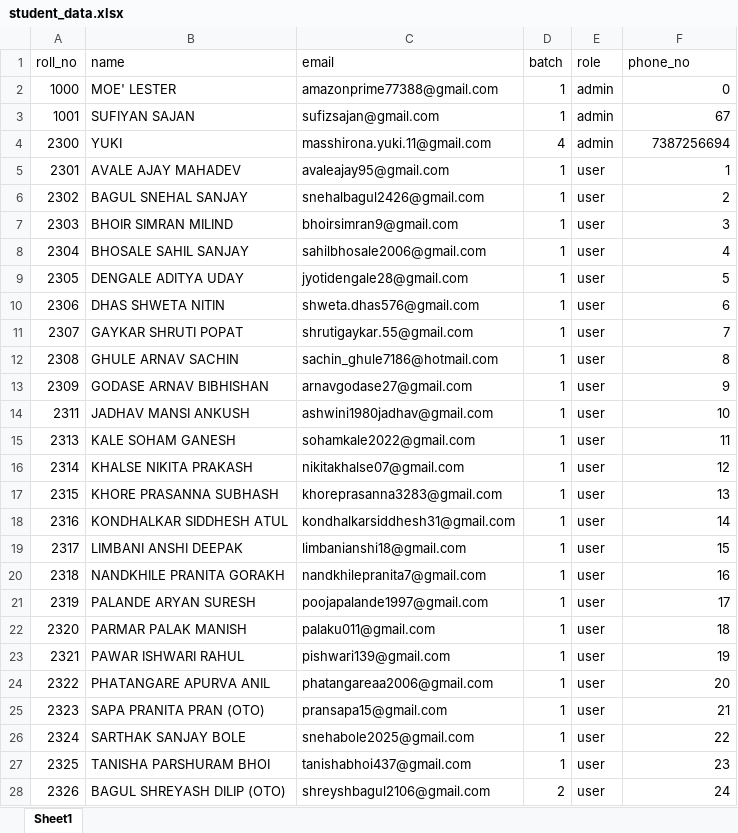
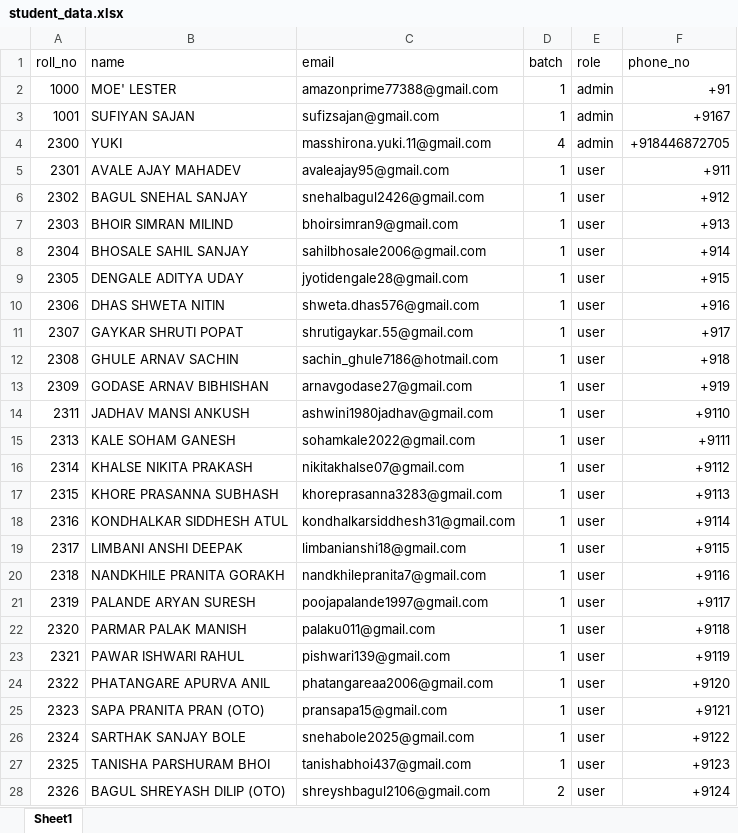
Before and after one commit to ShreyashChilip/location-and-otp-based-authentication, an Excel workbook: student_data.xlsx, sheet Sheet1, drawn as a sheet; only a part is shown; values as stored, in another font and other column widths than the file's, no borders; the diff covers the shown part only; the diff names each change by its address in the sheet, - before the commit and + after, or states it on an @@ line.

```diff
--- a/student_data.xlsx (sheet Sheet1)
+++ b/student_data.xlsx (sheet Sheet1)
-F2 (phone_no): 0
+F2 (phone_no): +91
-F3 (phone_no): 67
+F3 (phone_no): +9167
-F4 (phone_no): 7387256694
+F4 (phone_no): +918446872705
-F5 (phone_no): 1
+F5 (phone_no): +911
-F6 (phone_no): 2
+F6 (phone_no): +912
-F7 (phone_no): 3
+F7 (phone_no): +913
-F8 (phone_no): 4
+F8 (phone_no): +914
-F9 (phone_no): 5
+F9 (phone_no): +915
-F10 (phone_no): 6
+F10 (phone_no): +916
-F11 (phone_no): 7
+F11 (phone_no): +917
-F12 (phone_no): 8
+F12 (phone_no): +918
-F13 (phone_no): 9
+F13 (phone_no): +919
-F14 (phone_no): 10
+F14 (phone_no): +9110
-F15 (phone_no): 11
+F15 (phone_no): +9111
-F16 (phone_no): 12
+F16 (phone_no): +9112
-F17 (phone_no): 13
+F17 (phone_no): +9113
-F18 (phone_no): 14
+F18 (phone_no): +9114
-F19 (phone_no): 15
+F19 (phone_no): +9115
-F20 (phone_no): 16
+F20 (phone_no): +9116
-F21 (phone_no): 17
+F21 (phone_no): +9117
-F22 (phone_no): 18
+F22 (phone_no): +9118
-F23 (phone_no): 19
+F23 (phone_no): +9119
-F24 (phone_no): 20
+F24 (phone_no): +9120
-F25 (phone_no): 21
+F25 (phone_no): +9121
-F26 (phone_no): 22
+F26 (phone_no): +9122
-F27 (phone_no): 23
+F27 (phone_no): +9123
-F28 (phone_no): 24
+F28 (phone_no): +9124
```
Also changed, not shown: 42 edited cells elsewhere in this sheet, 6 other files.
